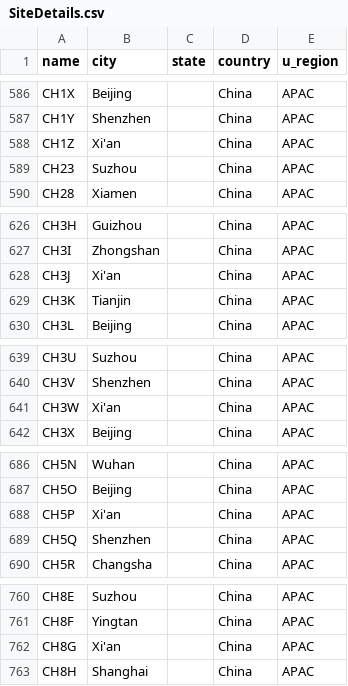
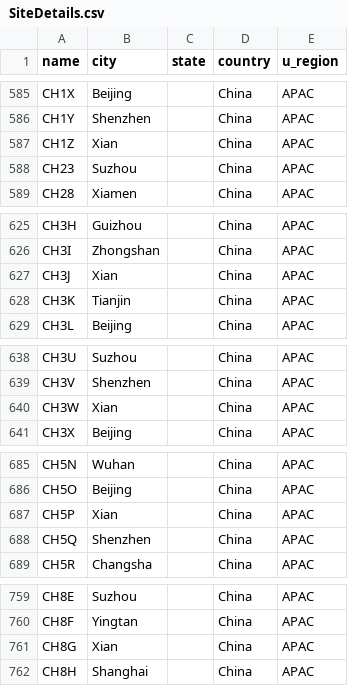
Before and after one commit to arturohdz1991/HWInContact-WDC, a CSV file: SiteDetails.csv, drawn as a sheet; only a part is shown, gaps mark what is left out; the diff covers the shown part only.

```diff
--- a/SiteDetails.csv
+++ b/SiteDetails.csv
@@ -587,3 +586,3 @@ CH1X,Beijing,,China,APAC
 CH1Y,Shenzhen,,China,APAC
-CH1Z,Xi'an,,China,APAC
+CH1Z,Xian,,China,APAC
 CH23,Suzhou,,China,APAC
@@ -627,3 +626,3 @@ CH3H,Guizhou,,China,APAC
 CH3I,Zhongshan,,China,APAC
-CH3J,Xi'an,,China,APAC
+CH3J,Xian,,China,APAC
 CH3K,Tianjin,,China,APAC
@@ -640,3 +639,3 @@ CH3U,Suzhou,,China,APAC
 CH3V,Shenzhen,,China,APAC
-CH3W,Xi'an,,China,APAC
+CH3W,Xian,,China,APAC
 CH3X,Beijing,,China,APAC
@@ -687,3 +686,3 @@ CH5N,Wuhan,,China,APAC
 CH5O,Beijing,,China,APAC
-CH5P,Xi'an,,China,APAC
+CH5P,Xian,,China,APAC
 CH5Q,Shenzhen,,China,APAC
@@ -761,3 +760,3 @@ CH8E,Suzhou,,China,APAC
 CH8F,Yingtan,,China,APAC
-CH8G,Xi'an,,China,APAC
+CH8G,Xian,,China,APAC
 CH8H,Shanghai,,China,APAC
```
Also changed, not shown: 1 removed row and 25 edited cells elsewhere in this file.
